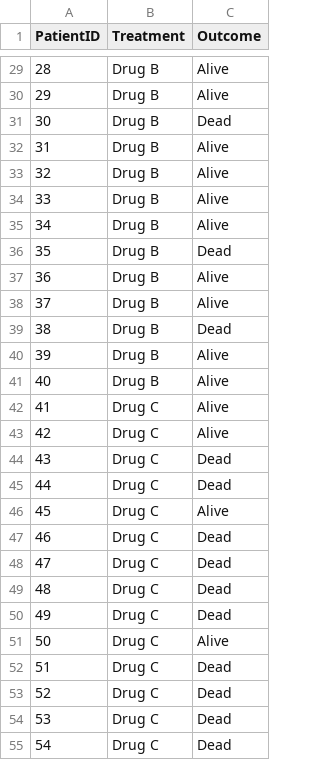
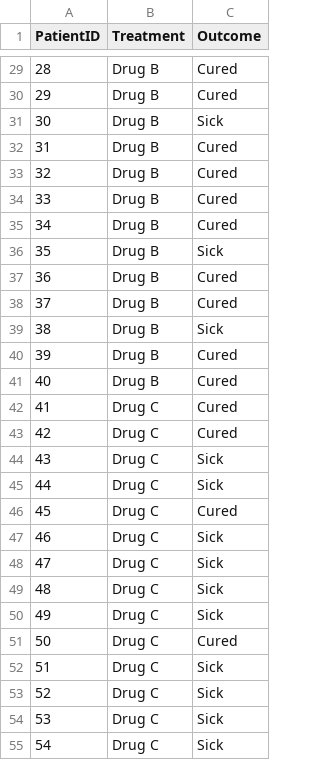
Before and after one commit to sl34567/vsctuto, a CSV file: data/data.csv, drawn as a sheet; only a part is shown, gaps mark what is left out; the diff covers the shown part only.

```diff
--- a/data/data.csv
+++ b/data/data.csv
@@ -29,27 +29,27 @@ PatientID,Treatment,Outcome
-28,Drug B,Alive
-29,Drug B,Alive
-30,Drug B,Dead
-31,Drug B,Alive
-32,Drug B,Alive
-33,Drug B,Alive
-34,Drug B,Alive
-35,Drug B,Dead
-36,Drug B,Alive
-37,Drug B,Alive
-38,Drug B,Dead
-39,Drug B,Alive
-40,Drug B,Alive
-41,Drug C,Alive
-42,Drug C,Alive
-43,Drug C,Dead
-44,Drug C,Dead
-45,Drug C,Alive
-46,Drug C,Dead
-47,Drug C,Dead
-48,Drug C,Dead
-49,Drug C,Dead
-50,Drug C,Alive
-51,Drug C,Dead
-52,Drug C,Dead
-53,Drug C,Dead
-54,Drug C,Dead
+28,Drug B,Cured
+29,Drug B,Cured
+30,Drug B,Sick
+31,Drug B,Cured
+32,Drug B,Cured
+33,Drug B,Cured
+34,Drug B,Cured
+35,Drug B,Sick
+36,Drug B,Cured
+37,Drug B,Cured
+38,Drug B,Sick
+39,Drug B,Cured
+40,Drug B,Cured
+41,Drug C,Cured
+42,Drug C,Cured
+43,Drug C,Sick
+44,Drug C,Sick
+45,Drug C,Cured
+46,Drug C,Sick
+47,Drug C,Sick
+48,Drug C,Sick
+49,Drug C,Sick
+50,Drug C,Cured
+51,Drug C,Sick
+52,Drug C,Sick
+53,Drug C,Sick
+54,Drug C,Sick
```
Also changed, not shown: 53 edited cells elsewhere in this file, 1 other file.
